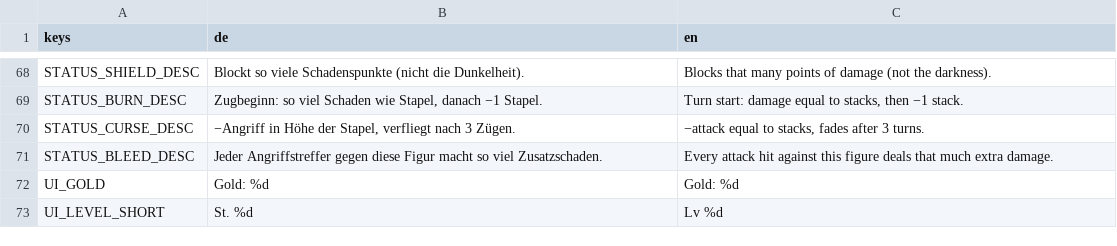
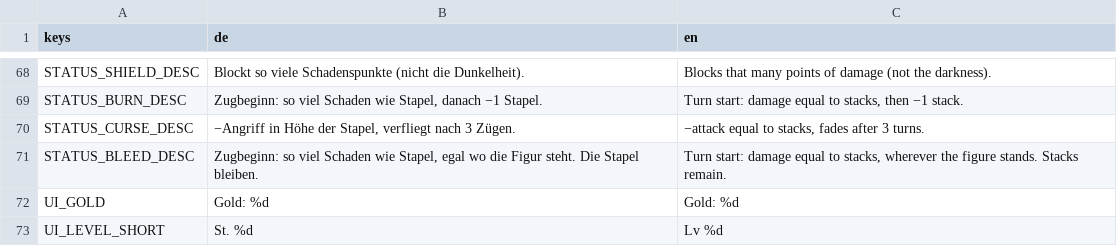
Before and after one commit to aaronvogel77-source/Roguelike, a CSV file: translations/strings.csv, drawn as a sheet; only a part is shown, gaps mark what is left out.

```diff
--- a/translations/strings.csv
+++ b/translations/strings.csv
@@ -70,3 +70,3 @@ STATUS_BURN_DESC,"Zugbeginn: so viel Schaden wie Stapel, danach −1 Stapel.","T
 STATUS_CURSE_DESC,"−Angriff in Höhe der Stapel, verfliegt nach 3 Zügen.","−attack equal to stacks, fades after 3 turns."
-STATUS_BLEED_DESC,Jeder Angriffstreffer gegen diese Figur macht so viel Zusatzschaden.,Every attack hit against this figure deals that much extra damage.
+STATUS_BLEED_DESC,"Zugbeginn: so viel Schaden wie Stapel, egal wo die Figur steht. Die Stapel bleiben.","Turn start: damage equal to stacks, wherever the figure stands. Stacks remain."
 UI_GOLD,Gold: %d,Gold: %d
```
Also changed, not shown: 10 other files.
